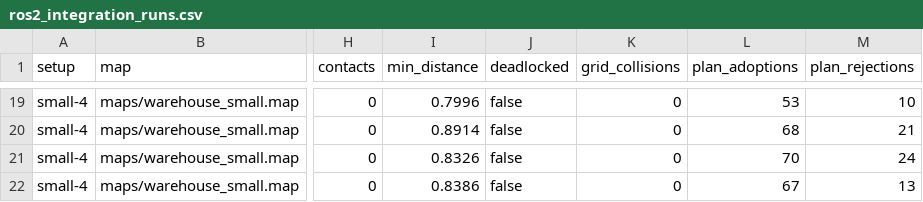
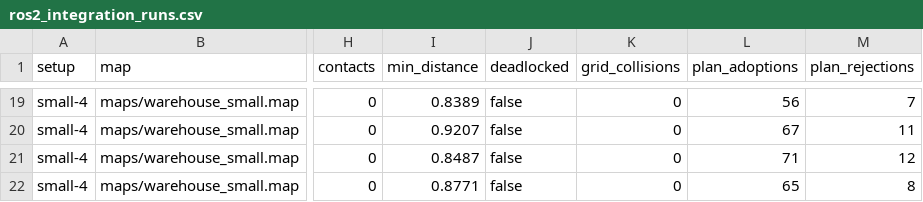
Before and after one commit to Samwise-Potato-Gamgee/lotse, a CSV file: results/ros2_integration_runs.csv, drawn as a sheet; only a part is shown, gaps mark what is left out; the diff covers the shown part only; the diff names each change by its address in the sheet, - before the commit and + after, or states it on an @@ line.

```diff
--- a/results/ros2_integration_runs.csv
+++ b/results/ros2_integration_runs.csv
-I19 (min_distance): 0.7996
+I19 (min_distance): 0.8389
-L19 (plan_adoptions): 53
+L19 (plan_adoptions): 56
-M19 (plan_rejections): 10
+M19 (plan_rejections): 7
-I20 (min_distance): 0.8914
+I20 (min_distance): 0.9207
-L20 (plan_adoptions): 68
+L20 (plan_adoptions): 67
-M20 (plan_rejections): 21
+M20 (plan_rejections): 11
-I21 (min_distance): 0.8326
+I21 (min_distance): 0.8487
-L21 (plan_adoptions): 70
+L21 (plan_adoptions): 71
-M21 (plan_rejections): 24
+M21 (plan_rejections): 12
-I22 (min_distance): 0.8386
+I22 (min_distance): 0.8771
-L22 (plan_adoptions): 67
+L22 (plan_adoptions): 65
-M22 (plan_rejections): 13
+M22 (plan_rejections): 8
```
Also changed, not shown: 64 edited cells elsewhere in this file, 2 other files.
